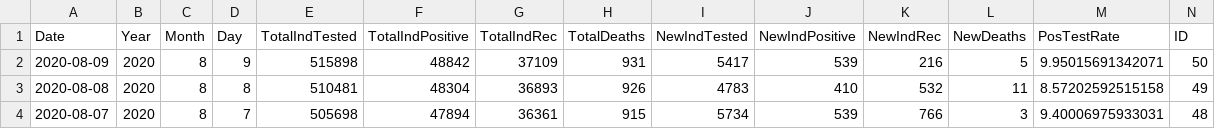
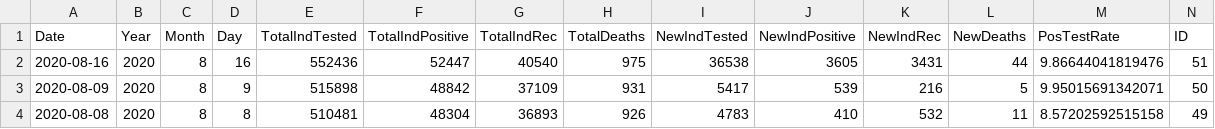
Before and after one commit to mavoss16/covid19, a CSV file: State_data.csv, drawn as a sheet; only a part is shown; the shorter side is filled out with more unchanged rows; rows hold the shown columns only; the diff names each change by its address in the sheet, - before the commit and + after, or states it on an @@ line.

Commit message:
Added data for 8/16

```diff
--- a/State_data.csv
+++ b/State_data.csv
+row 2: 2020-08-16 | 2020 | 8 | 16 | 552436 | 52447 | 40540 | 975 | 36538 | 3605 | 3431 | 44 | 9.86644041819476 | 51
```
Also changed, not shown: 2 other files.
